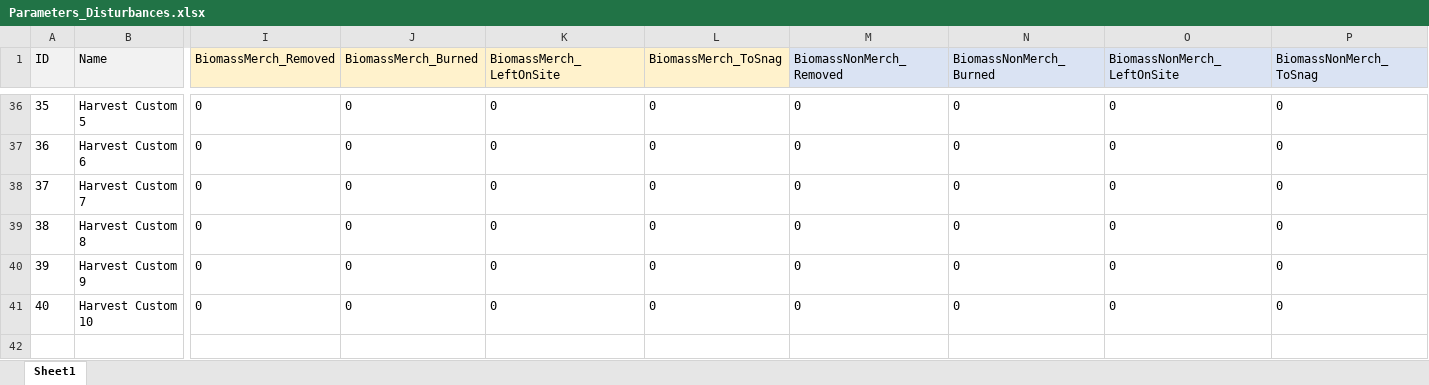
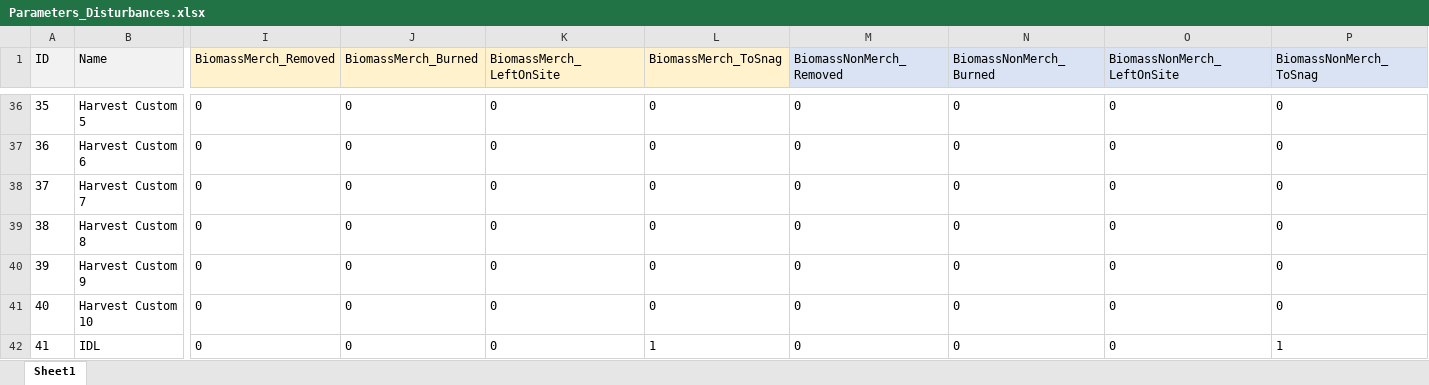
Before and after one commit to RobbieHember/fcgadgets, an Excel workbook: cbrunner/Parameters/Parameters_Disturbances.xlsx, sheet Sheet1, drawn as a sheet; only a part is shown, gaps mark what is left out; values as stored, in another font and other column widths than the file's, no borders; rows hold the shown columns only; the diff names each change by its address in the sheet, - before the commit and + after, or states it on an @@ line.

```diff
--- a/cbrunner/Parameters/Parameters_Disturbances.xlsx (sheet Sheet1)
+++ b/cbrunner/Parameters/Parameters_Disturbances.xlsx (sheet Sheet1)
+row 42: 41 | IDL | 0 | 0 | 0 | 1 | 0 | 0 | 0 | 1
```
Also changed, not shown: 2 other files.
